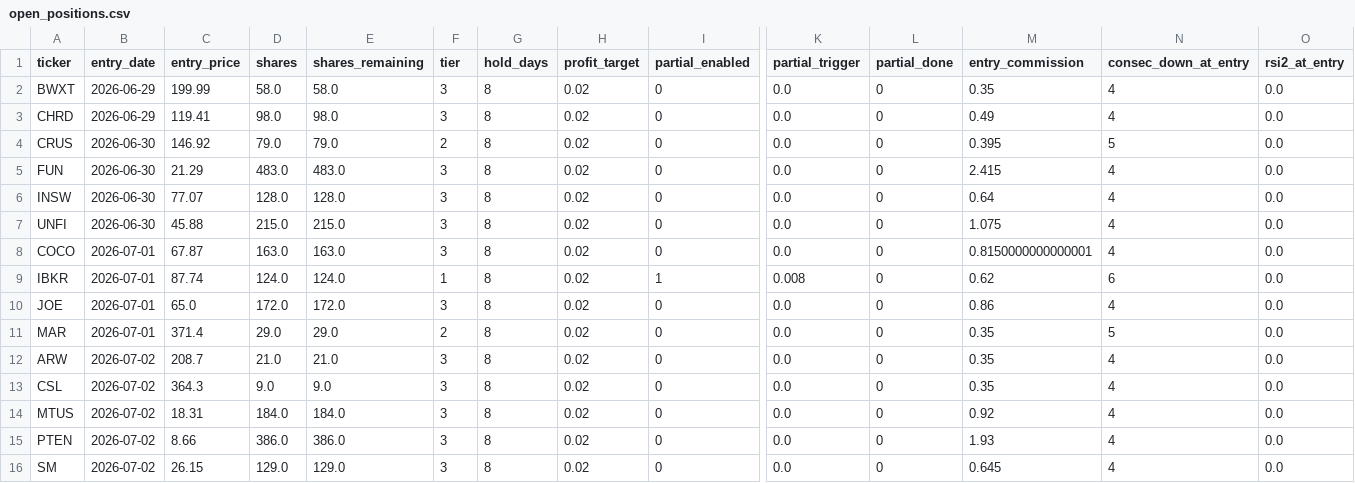
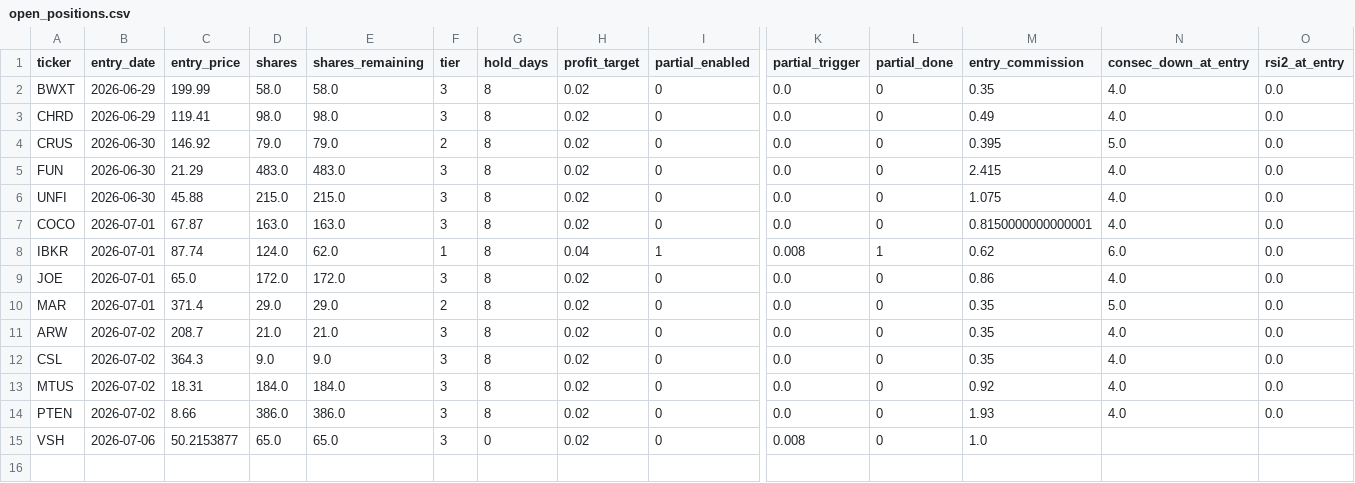
Before and after one commit to ckurau/naive-mean-reversion, a CSV file: paper_trading/open_positions.csv, drawn as a sheet; only a part is shown, gaps mark what is left out; removed rows and columns are numbered as before the commit, all else as after; rows hold the shown columns only; the diff names each change by its address in the sheet, - before the commit and + after, or states it on an @@ line.

```diff
--- a/paper_trading/open_positions.csv
+++ b/paper_trading/open_positions.csv
-N2:N3 (consec_down_at_entry): 4
+N2:N3 (consec_down_at_entry): 4.0
-N4 (consec_down_at_entry): 5
+N4 (consec_down_at_entry): 5.0
-N5 (consec_down_at_entry): 4
+N5 (consec_down_at_entry): 4.0
-row 6: INSW | 2026-06-30 | 77.07 | 128.0 | 128.0 | 3 | 8 | 0.02 | 0 | 0.0 | 0 | 0.64 | 4 | 0.0
-N6:N7 (consec_down_at_entry): 4
+N6:N7 (consec_down_at_entry): 4.0
-E8 (shares_remaining): 124.0
+E8 (shares_remaining): 62.0
-H8 (profit_target): 0.02
+H8 (profit_target): 0.04
-L8 (partial_done): 0
+L8 (partial_done): 1
-N8 (consec_down_at_entry): 6
+N8 (consec_down_at_entry): 6.0
-N9 (consec_down_at_entry): 4
+N9 (consec_down_at_entry): 4.0
-N10 (consec_down_at_entry): 5
+N10 (consec_down_at_entry): 5.0
-N11:N14 (consec_down_at_entry): 4
+N11:N14 (consec_down_at_entry): 4.0
-row 16: SM | 2026-07-02 | 26.15 | 129.0 | 129.0 | 3 | 8 | 0.02 | 0 | 0.0 | 0 | 0.645 | 4 | 0.0
+row 15: VSH | 2026-07-06 | 50.2153877 | 65.0 | 65.0 | 3 | 0 | 0.02 | 0 | 0.008 | 0 | 1.0
```
Also changed, not shown: paper_trading/trades.csv, 1 other file.
